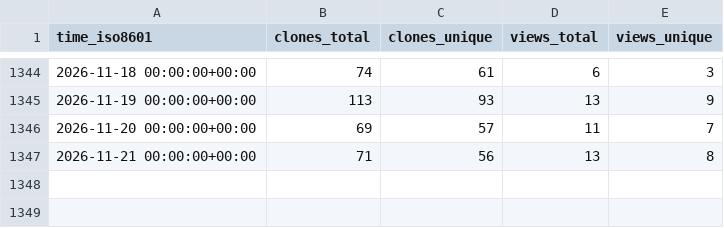
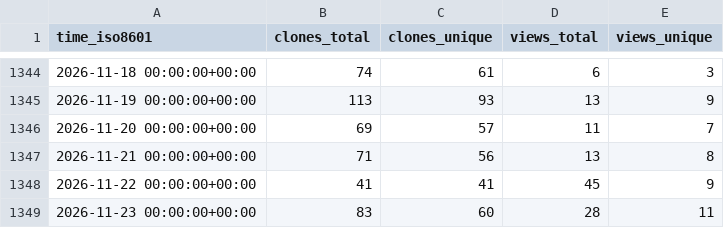
Before and after one commit to jpshivakavi/edk2-libc-stats, a CSV file: tianocore/edk2-libc/ghrs-data/views_clones_aggregate.csv, drawn as a sheet; only a part is shown, gaps mark what is left out; the diff names each change by its address in the sheet, - before the commit and + after, or states it on an @@ line.

```diff
--- a/tianocore/edk2-libc/ghrs-data/views_clones_aggregate.csv
+++ b/tianocore/edk2-libc/ghrs-data/views_clones_aggregate.csv
+row 1348: 2026-11-22 00:00:00+00:00 | 41 | 41 | 45 | 9
+row 1349: 2026-11-23 00:00:00+00:00 | 83 | 60 | 28 | 11
```
Also changed, not shown: 1 other file.
